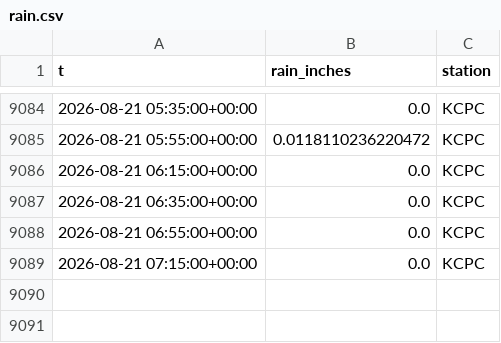
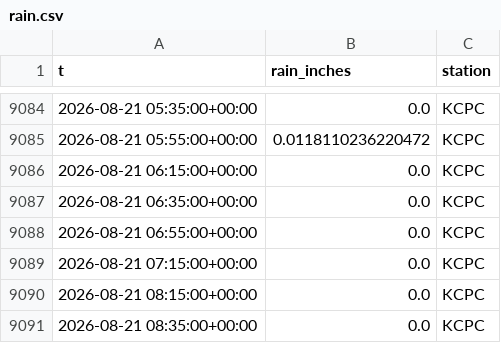
Before and after one commit to richardmhuse/do-not-hit-the-bridge, a CSV file: data/raw/rain.csv, drawn as a sheet; only a part is shown, gaps mark what is left out; the diff names each change by its address in the sheet, - before the commit and + after, or states it on an @@ line.

```diff
--- a/data/raw/rain.csv
+++ b/data/raw/rain.csv
+row 9090: 2026-08-21 08:15:00+00:00 | 0.0 | KCPC
+row 9091: 2026-08-21 08:35:00+00:00 | 0.0 | KCPC
```
Also changed, not shown: data/processed/forecast.csv, data/raw/lunar.csv, 7 other files.
